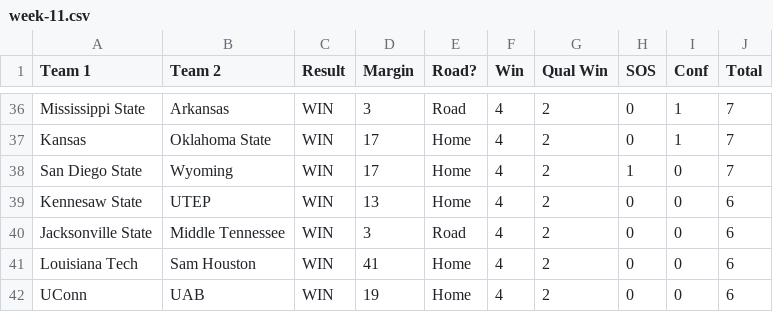
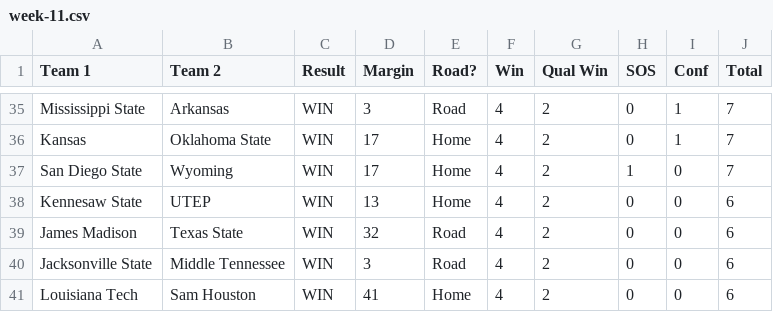
Before and after one commit to skous2/merit-based-standings, a CSV file: week-11.csv, drawn as a sheet; only a part is shown, gaps mark what is left out; the shorter side is filled out with more unchanged rows; the diff covers the shown part only; the diff names each change by its address in the sheet, - before the commit and + after, or states it on an @@ line.

```diff
--- a/week-11.csv
+++ b/week-11.csv
+row 39: James Madison | Texas State | WIN | 32 | Road | 4 | 2 | 0 | 0 | 6
```
Also changed, not shown: 6 added rows, 7 removed rows and 2 edited cells elsewhere in this file, all-games.csv, current-standings.csv, 13 other files.
